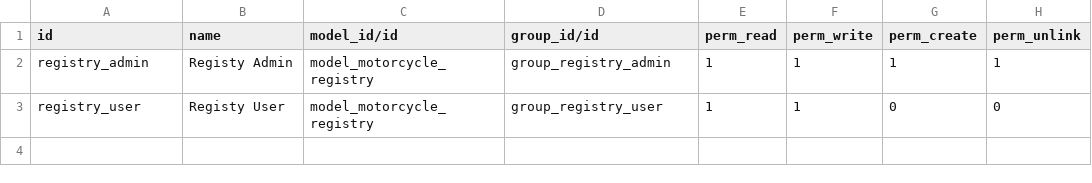
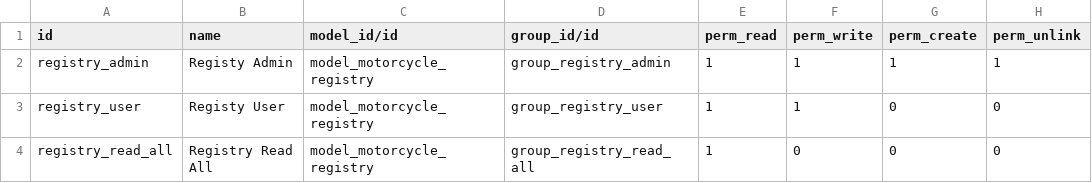
Before and after one commit to LiamNunes/KawiilMotors, a CSV file: motorcycle_registry/security/ir.model.access.csv, drawn as a sheet.

Commit message:
[MORE FIXING ACCESS RIGHTS]

```diff
--- a/motorcycle_registry/security/ir.model.access.csv
+++ b/motorcycle_registry/security/ir.model.access.csv
@@ -3 +3,2 @@ registry_admin,Registy Admin,model_motorcycle_registry,group_registry_admin,1,1,
 registry_user,Registy User,model_motorcycle_registry,group_registry_user,1,1,0,0
+registry_read_all,Registry Read All,model_motorcycle_registry,group_registry_read_all,1,0,0,0
```
Also changed, not shown: 2 other files.
